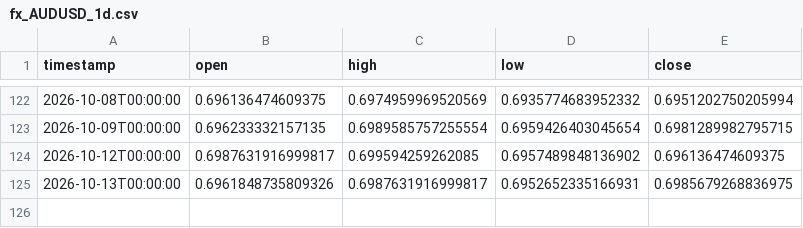
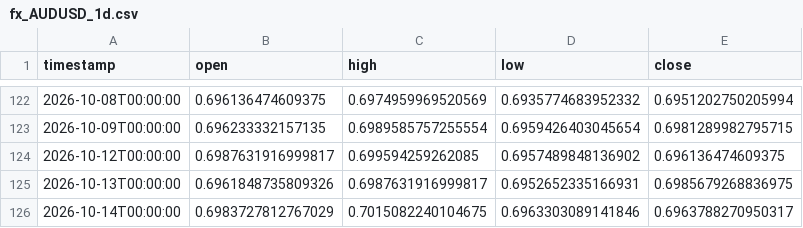
Before and after one commit to daniel17857-web/tide-paper-trader, a CSV file: data/fx_AUDUSD_1d.csv, drawn as a sheet; only a part is shown, gaps mark what is left out; the diff names each change by its address in the sheet, - before the commit and + after, or states it on an @@ line.

```diff
--- a/data/fx_AUDUSD_1d.csv
+++ b/data/fx_AUDUSD_1d.csv
+row 126: 2026-10-14T00:00:00 | 0.6983727812767029 | 0.7015082240104675 | 0.6963303089141846 | 0.6963788270950317
```
Also changed, not shown: data/fx_EURUSD_1d.csv, data/fx_GBPUSD_1d.csv, 6 other files.
